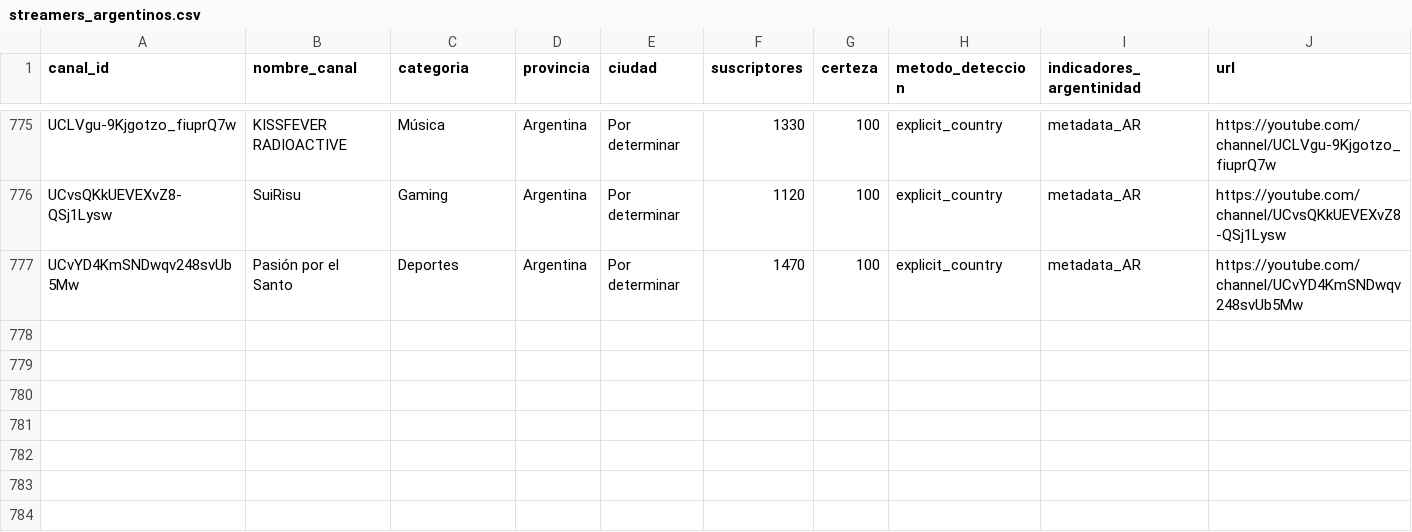
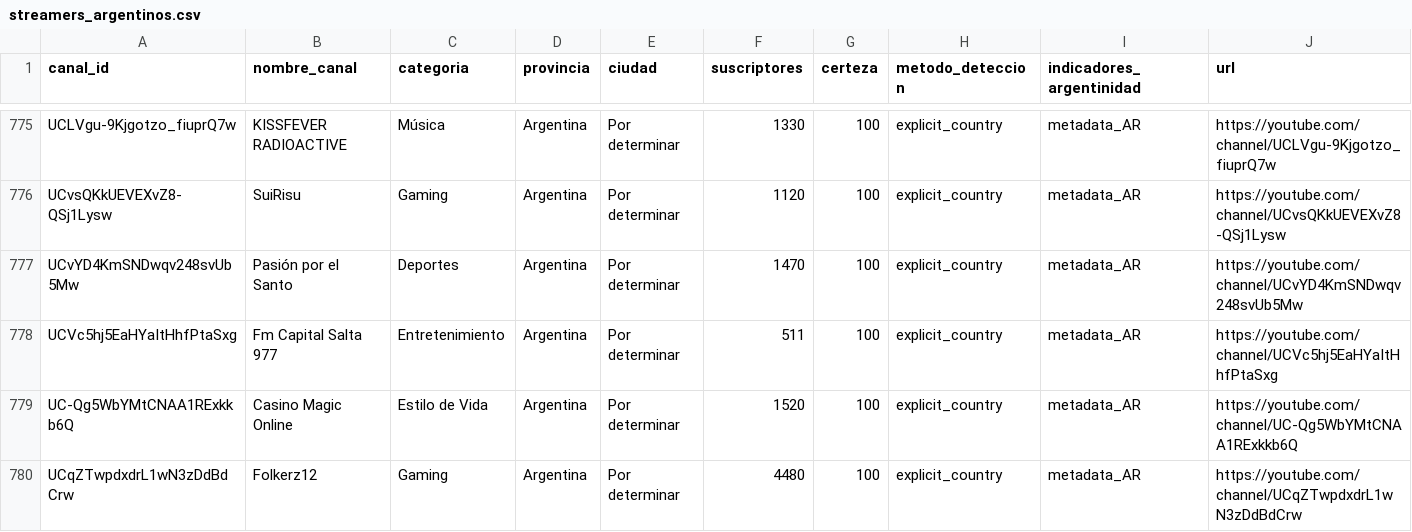
Before and after one commit to PobleteFerreira/cartografia-streaming-argentino-FULL, a CSV file: data/streamers_argentinos.csv, drawn as a sheet; only a part is shown, gaps mark what is left out; rows hold the shown columns only; the diff names each change by its address in the sheet, - before the commit and + after, or states it on an @@ line.

```diff
--- a/data/streamers_argentinos.csv
+++ b/data/streamers_argentinos.csv
+row 778: UCVc5hj5EaHYaItHhfPtaSxg | Fm Capital Salta 977 | Entretenimiento | Argentina | Por determinar | 511 | 100 | explicit_country | metadata_AR | https://youtube.com/channel/UCVc5hj5EaHYaItHhfPtaSxg
+row 779: UC-Qg5WbYMtCNAA1RExkkb6Q | Casino Magic Online | Estilo de Vida | Argentina | Por determinar | 1520 | 100 | explicit_country | metadata_AR | https://youtube.com/channel/UC-Qg5WbYMtCNAA1RExkkb6Q
+row 780: UCqZTwpdxdrL1wN3zDdBdCrw | Folkerz12 | Gaming | Argentina | Por determinar | 4480 | 100 | explicit_country | metadata_AR | https://youtube.com/channel/UCqZTwpdxdrL1wN3zDdBdCrw
```
